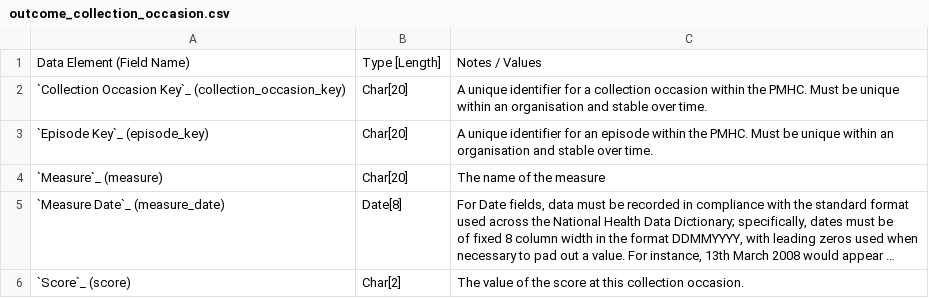
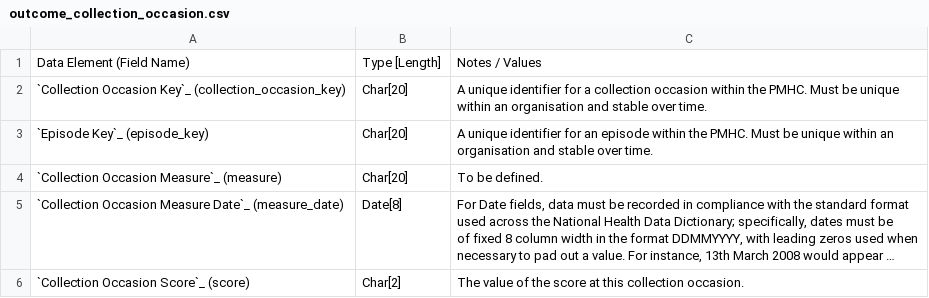
Before and after one commit to strategicdata/pmhc-mds-spec, a CSV file: doc/records/outcome_collection_occasion.csv, drawn as a sheet; long unchanged cells end in …; removed rows and columns are numbered as before the commit, all else as after; the diff names each change by its address in the sheet, - before the commit and + after, or states it on an @@ line.

```diff
--- a/doc/records/outcome_collection_occasion.csv
+++ b/doc/records/outcome_collection_occasion.csv
-row 4: `Measure`_ (measure) | Char[20] | The name of the measure
+row 4: `Collection Occasion Measure`_ (measure) | Char[20] | To be defined.
-A5: `Measure Date`_ (measure_date)
+A5: `Collection Occasion Measure Date`_ (measure_date)
-A6: `Score`_ (score)
+A6: `Collection Occasion Score`_ (score)
```
Also changed, not shown: doc/records/episode.csv, doc/records/organisation.csv, 7 other files.
